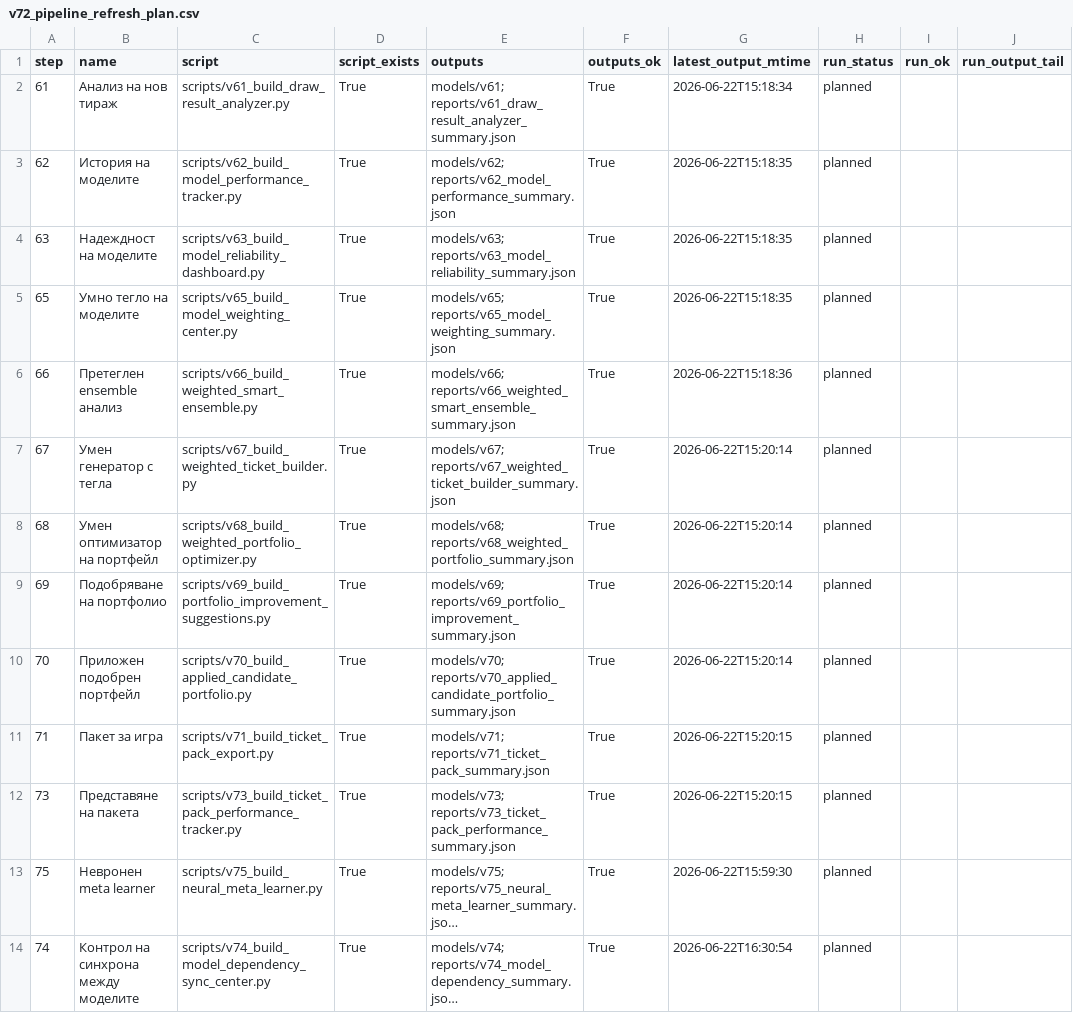
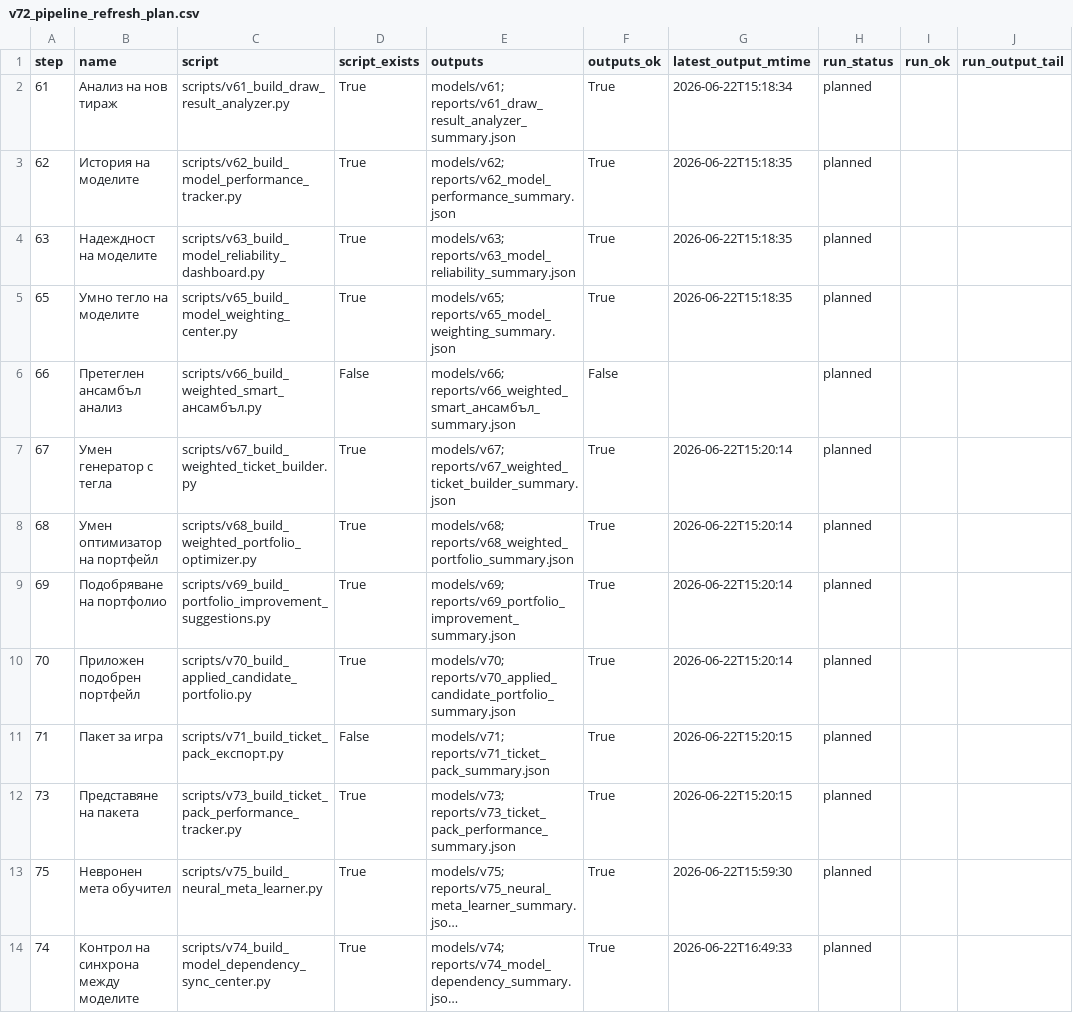
Before and after one commit to SATananov/lottery-probability-model, a CSV file: reports/v72_pipeline_refresh_plan.csv, drawn as a sheet; long unchanged cells end in …; the diff names each change by its address in the sheet, - before the commit and + after, or states it on an @@ line.

```diff
--- a/reports/v72_pipeline_refresh_plan.csv
+++ b/reports/v72_pipeline_refresh_plan.csv
-B6 (name): Претеглен ensemble анализ
+B6 (name): Претеглен ансамбъл анализ
-C6 (script): scripts/v66_build_weighted_smart_ensemble.py
+C6 (script): scripts/v66_build_weighted_smart_ансамбъл.py
-D6 (script_exists): True
+D6 (script_exists): False
-E6 (outputs): models/v66; reports/v66_weighted_smart_ensemble_summary.json
+E6 (outputs): models/v66; reports/v66_weighted_smart_ансамбъл_summary.json
-F6 (outputs_ok): True
+F6 (outputs_ok): False
-G6 (latest_output_mtime): 2026-06-22T15:18:36
+G6 (latest_output_mtime): (empty)
-C11 (script): scripts/v71_build_ticket_pack_export.py
+C11 (script): scripts/v71_build_ticket_pack_експорт.py
-D11 (script_exists): True
+D11 (script_exists): False
-B13 (name): Невронен meta learner
+B13 (name): Невронен мета обучител
-G14 (latest_output_mtime): 2026-06-22T16:30:54
+G14 (latest_output_mtime): 2026-06-22T16:49:33
```
Also changed, not shown: reports/v74_model_sync_status.csv, 10 other files.
